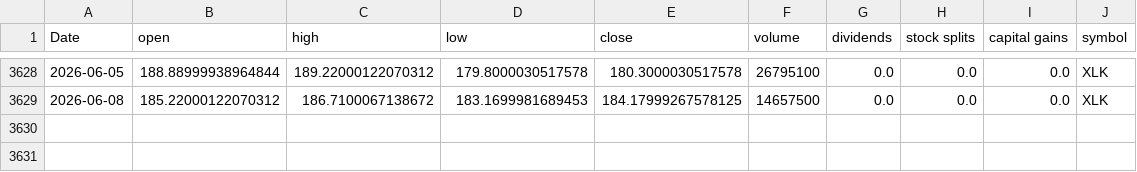
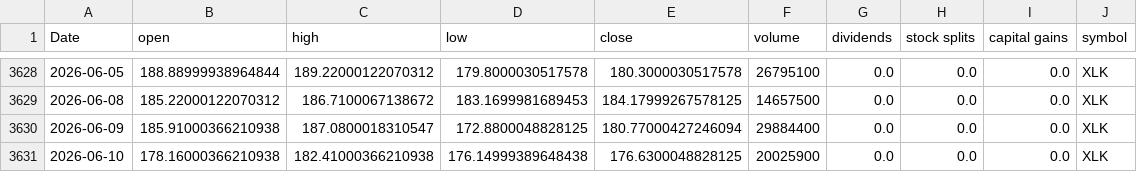
Before and after one commit to Akishai18/Market-Regime, a CSV file: data/sectors/xlk_data.csv, drawn as a sheet; only a part is shown, gaps mark what is left out.

```diff
--- a/data/sectors/xlk_data.csv
+++ b/data/sectors/xlk_data.csv
@@ -3629 +3629,3 @@ Date,open,high,low,close,volume,dividends,stock splits,capital gains,symbol
 2026-06-08,185.22000122070312,186.7100067138672,183.1699981689453,184.17999267578125,14657500,0.0,0.0,0.0,XLK
+2026-06-09,185.91000366210938,187.0800018310547,172.8800048828125,180.77000427246094,29884400,0.0,0.0,0.0,XLK
+2026-06-10,178.16000366210938,182.41000366210938,176.14999389648438,176.6300048828125,20025900,0.0,0.0,0.0,XLK
```
Also changed, not shown: data/sectors/xlc_data.csv, data/sectors/xli_data.csv, 46 other files.
